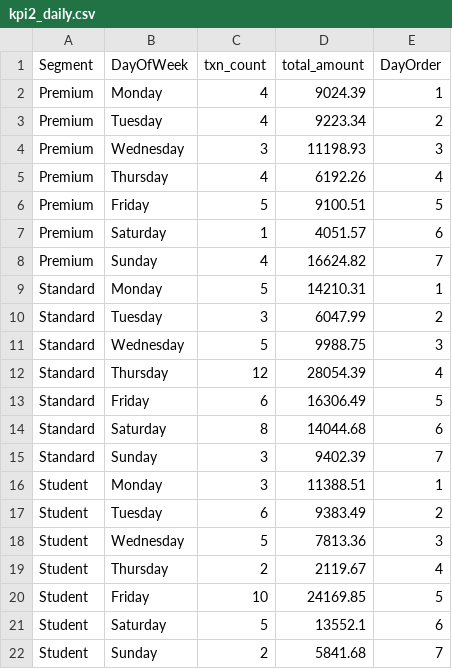
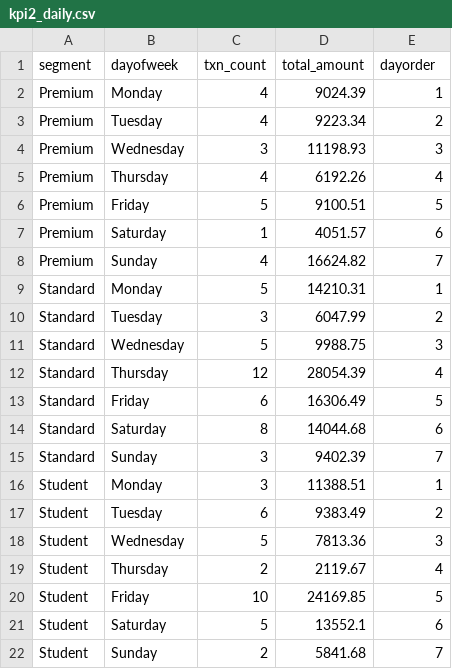
Before and after one commit to Zeenu03/HCL_Hack, a CSV file: Project/data/curated/kpi2_daily.csv, drawn as a sheet.

```diff
--- a/Project/data/curated/kpi2_daily.csv
+++ b/Project/data/curated/kpi2_daily.csv
@@ -1,2 +1,2 @@
-Segment,DayOfWeek,txn_count,total_amount,DayOrder
+segment,dayofweek,txn_count,total_amount,dayorder
 Premium,Monday,4,9024.39,1
```
Also changed, not shown: Project/data/curated/kpi1_customer_category_share.csv, Project/data/curated/kpi1_segment_category_share.csv, 38 other files.
